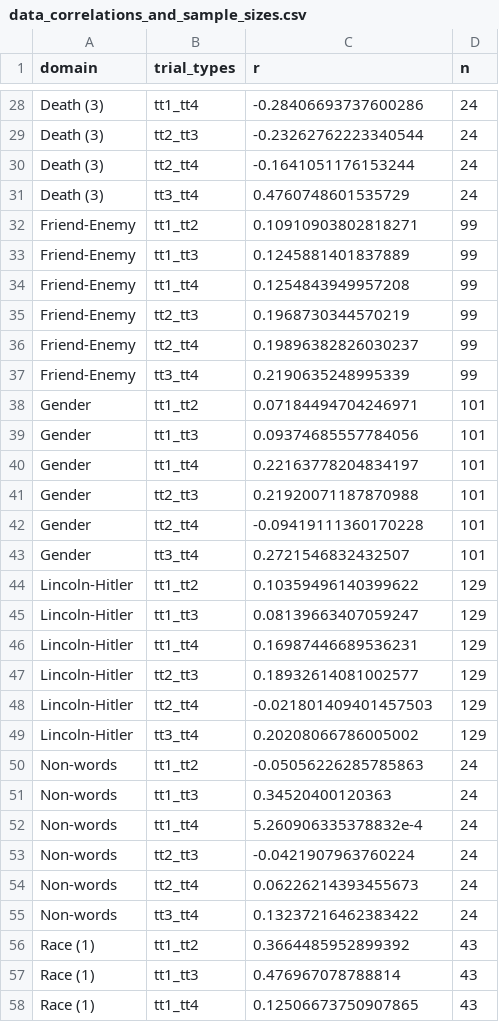
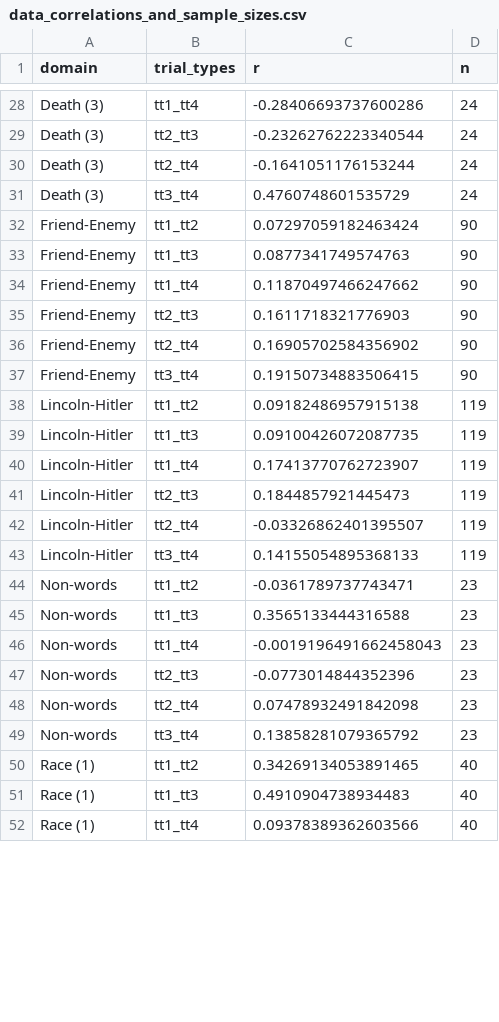
Before and after one commit to ianhussey/generic-pattern-among-irap-effects, a CSV file: data/summary/data_correlations_and_sample_sizes.csv, drawn as a sheet; only a part is shown, gaps mark what is left out; the diff covers the shown part only.

Commit message:
updated data, corrected processing and analyses, reran

```diff
--- a/data/summary/data_correlations_and_sample_sizes.csv
+++ b/data/summary/data_correlations_and_sample_sizes.csv
@@ -31,28 +31,22 @@ Death (3),tt2_tt4,-0.1641051176153244,24
 Death (3),tt3_tt4,0.4760748601535729,24
-Friend-Enemy,tt1_tt2,0.10910903802818271,99
-Friend-Enemy,tt1_tt3,0.1245881401837889,99
-Friend-Enemy,tt1_tt4,0.1254843949957208,99
-Friend-Enemy,tt2_tt3,0.1968730344570219,99
-Friend-Enemy,tt2_tt4,0.19896382826030237,99
-Friend-Enemy,tt3_tt4,0.2190635248995339,99
-Gender,tt1_tt2,0.07184494704246971,101
-Gender,tt1_tt3,0.09374685557784056,101
-Gender,tt1_tt4,0.22163778204834197,101
-Gender,tt2_tt3,0.21920071187870988,101
-Gender,tt2_tt4,-0.09419111360170228,101
-Gender,tt3_tt4,0.2721546832432507,101
-Lincoln-Hitler,tt1_tt2,0.10359496140399622,129
-Lincoln-Hitler,tt1_tt3,0.08139663407059247,129
-Lincoln-Hitler,tt1_tt4,0.16987446689536231,129
-Lincoln-Hitler,tt2_tt3,0.18932614081002577,129
-Lincoln-Hitler,tt2_tt4,-0.021801409401457503,129
-Lincoln-Hitler,tt3_tt4,0.20208066786005002,129
-Non-words,tt1_tt2,-0.05056226285785863,24
-Non-words,tt1_tt3,0.34520400120363,24
-Non-words,tt1_tt4,5.260906335378832e-4,24
-Non-words,tt2_tt3,-0.0421907963760224,24
-Non-words,tt2_tt4,0.06226214393455673,24
-Non-words,tt3_tt4,0.13237216462383422,24
-Race (1),tt1_tt2,0.3664485952899392,43
-Race (1),tt1_tt3,0.476967078788814,43
-Race (1),tt1_tt4,0.12506673750907865,43
+Friend-Enemy,tt1_tt2,0.07297059182463424,90
+Friend-Enemy,tt1_tt3,0.0877341749574763,90
+Friend-Enemy,tt1_tt4,0.11870497466247662,90
+Friend-Enemy,tt2_tt3,0.1611718321776903,90
+Friend-Enemy,tt2_tt4,0.16905702584356902,90
+Friend-Enemy,tt3_tt4,0.19150734883506415,90
+Lincoln-Hitler,tt1_tt2,0.09182486957915138,119
+Lincoln-Hitler,tt1_tt3,0.09100426072087735,119
+Lincoln-Hitler,tt1_tt4,0.17413770762723907,119
+Lincoln-Hitler,tt2_tt3,0.1844857921445473,119
+Lincoln-Hitler,tt2_tt4,-0.03326862401395507,119
+Lincoln-Hitler,tt3_tt4,0.14155054895368133,119
+Non-words,tt1_tt2,-0.0361789737743471,23
+Non-words,tt1_tt3,0.3565133444316588,23
+Non-words,tt1_tt4,-0.0019196491662458043,23
+Non-words,tt2_tt3,-0.0773014844352396,23
+Non-words,tt2_tt4,0.07478932491842098,23
+Non-words,tt3_tt4,0.13858281079365792,23
+Race (1),tt1_tt2,0.34269134053891465,40
+Race (1),tt1_tt3,0.4910904738934483,40
+Race (1),tt1_tt4,0.09378389362603566,40
```
Also changed, not shown: 78 edited cells elsewhere in this file, data/summary/data_correlations_and_sample_sizes_formatted.csv, data/summary/data_means_and_sds.csv, 12 other files.
